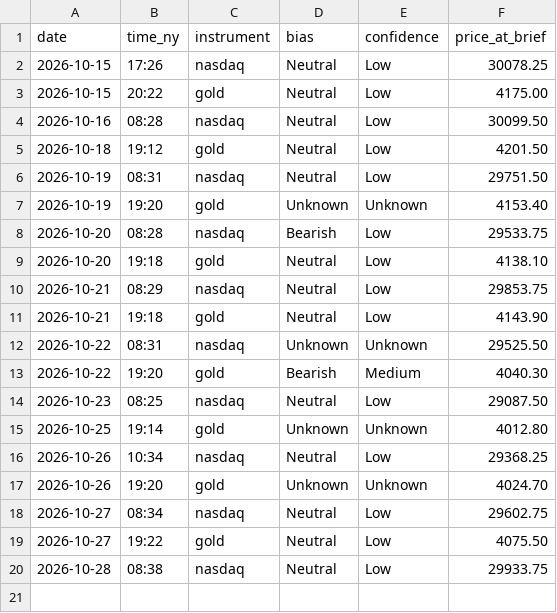
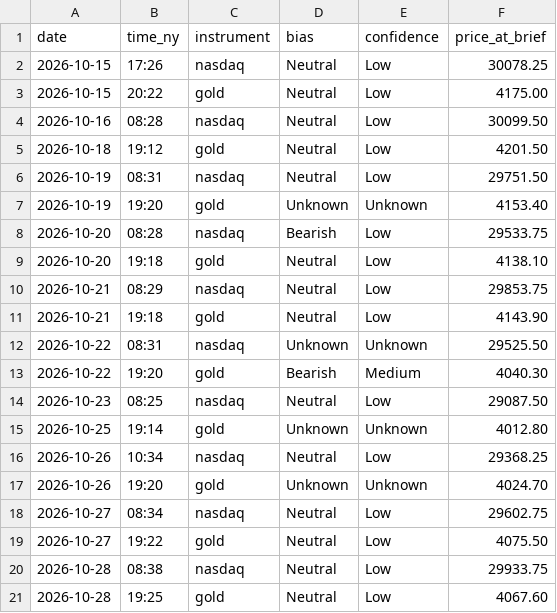
Before and after one commit to jayryd7-gif/ai-trading-agent, a CSV file: reports/bias-log.csv, drawn as a sheet; the diff names each change by its address in the sheet, - before the commit and + after, or states it on an @@ line.

```diff
--- a/reports/bias-log.csv
+++ b/reports/bias-log.csv
+row 21: 2026-10-28 | 19:25 | gold | Neutral | Low | 4067.60
```
Also changed, not shown: reports/costs/market-brief-gold.csv, 1 other file.
